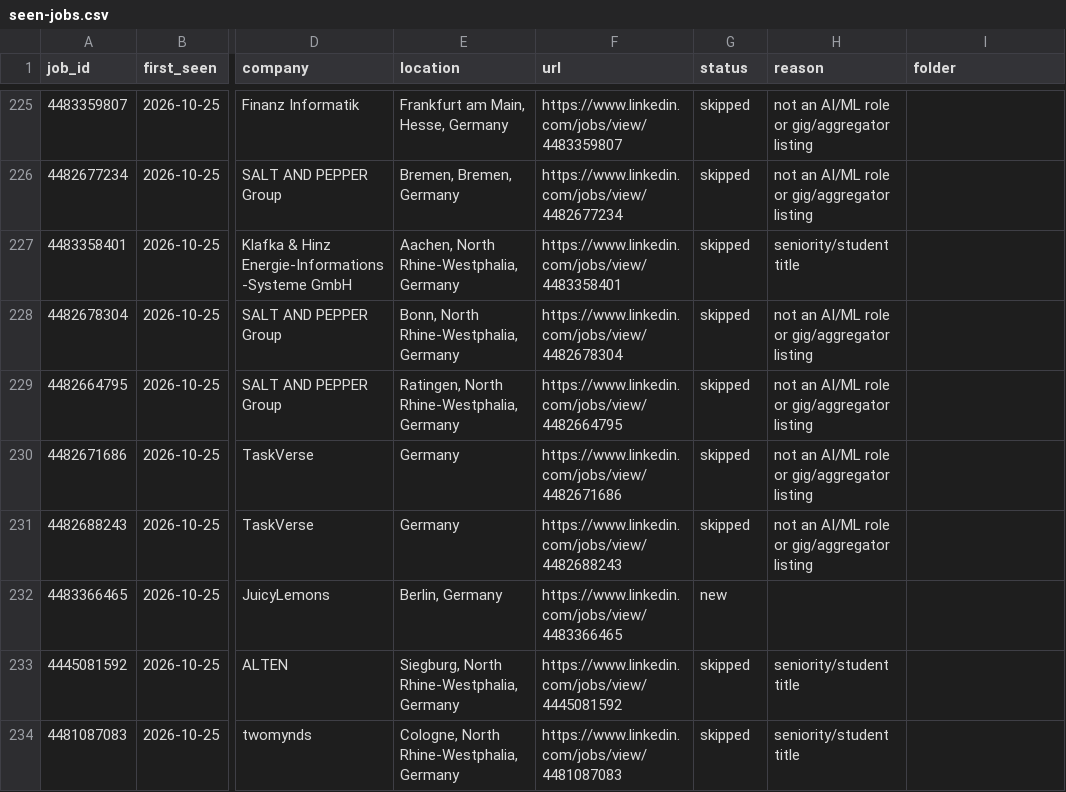
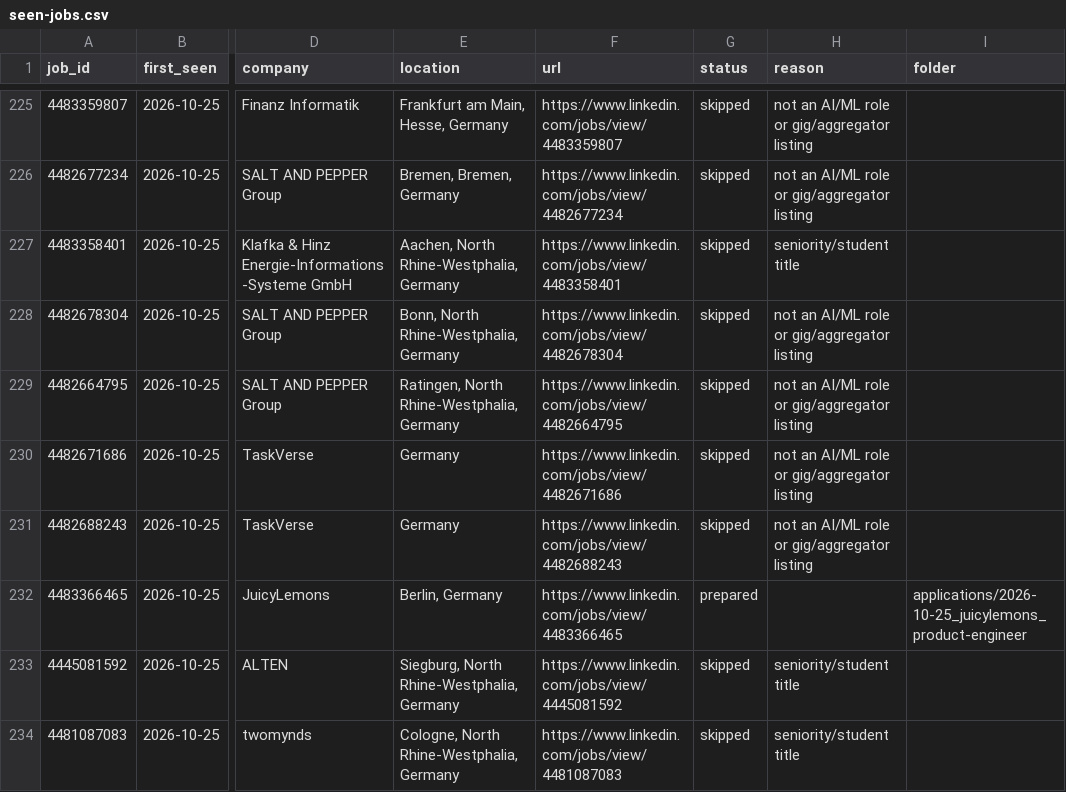
Before and after one commit to bhairapuchanduprasad/job-applications-app, a CSV file: data/scout/seen-jobs.csv, drawn as a sheet; only a part is shown, gaps mark what is left out; the diff names each change by its address in the sheet, - before the commit and + after, or states it on an @@ line.

```diff
--- a/data/scout/seen-jobs.csv
+++ b/data/scout/seen-jobs.csv
-G232 (status): new
+G232 (status): prepared
-I232 (folder): (empty)
+I232 (folder): applications/2026-10-25_juicylemons_product-engineer
```
Also changed, not shown: 11 other files.
